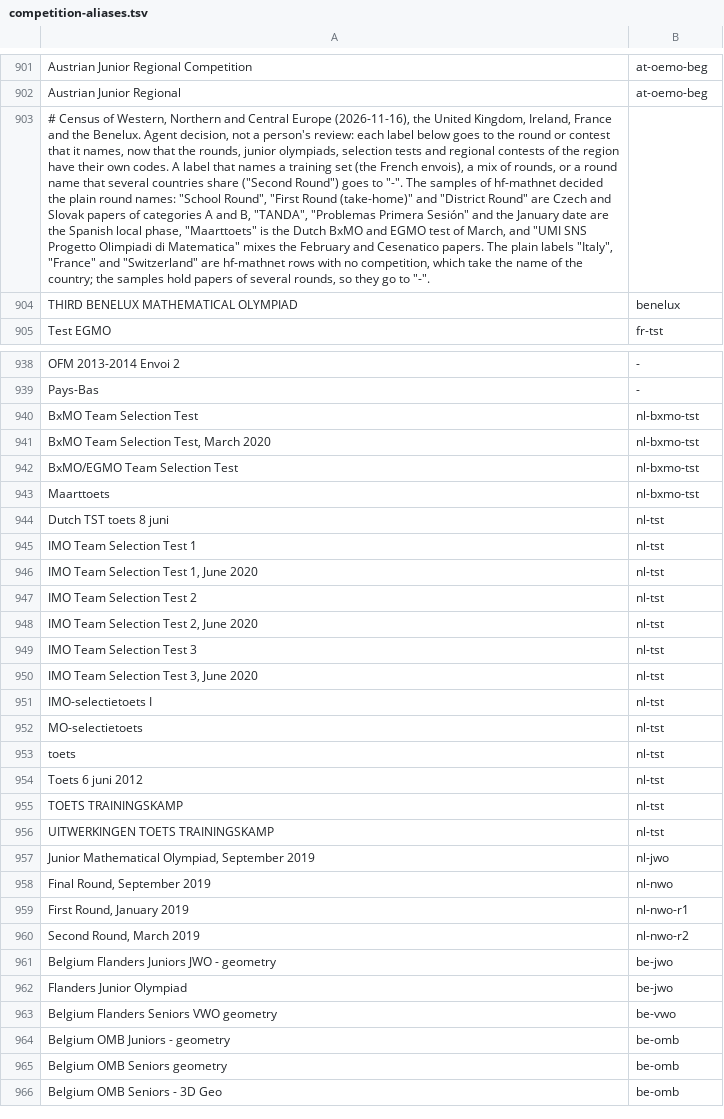
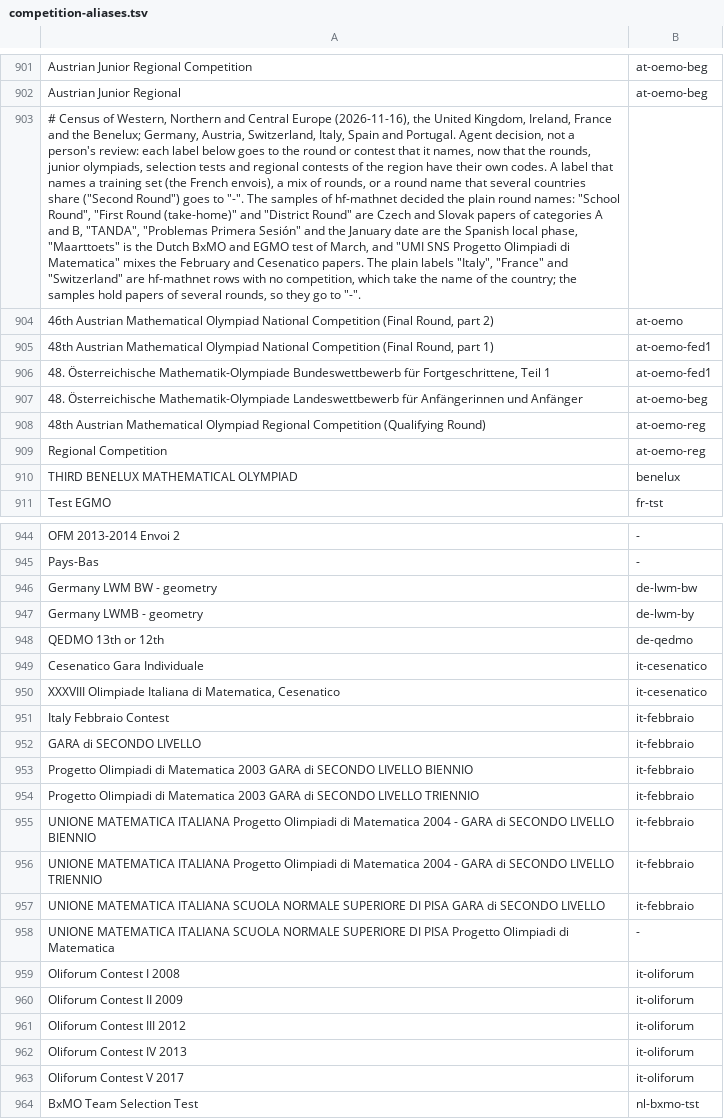
Before and after one commit to tamnd/olymmath, a TSV file: registers/competition-aliases.tsv, drawn as a sheet; only a part is shown, gaps mark what is left out; the shorter side is filled out with more unchanged rows; the diff covers the shown part only; the diff names each change by its address in the sheet, - before the commit and + after, or states it on an @@ line.

Commit message:
registers: census of Germany, Austria, Switzerland, Italy, Spain and Portugal (#253)
Signed-off-by: Tam Nguyen Duc <1218621+tamnd@users.noreply.github.com>

```diff
--- a/registers/competition-aliases.tsv
+++ b/registers/competition-aliases.tsv
-A903: …and the Benelux. Agent decision,…
+A903: …and the Benelux; Germany, Austria, Switzerland, Italy, Spain and Portugal. Agent decision,…
+row 904: 46th Austrian Mathematical Olympiad National Competition (Final Round, part 2) | at-oemo
+row 905: 48th Austrian Mathematical Olympiad National Competition (Final Round, part 1) | at-oemo-fed1
+row 906: 48. Österreichische Mathematik-Olympiade Bundeswettbewerb für Fortgeschrittene, Teil 1 | at-oemo-fed1
+row 907: 48. Österreichische Mathematik-Olympiade Landeswettbewerb für Anfängerinnen und Anfänger | at-oemo-beg
+row 908: 48th Austrian Mathematical Olympiad Regional Competition (Qualifying Round) | at-oemo-reg
+row 909: Regional Competition | at-oemo-reg
+row 946: Germany LWM BW - geometry | de-lwm-bw
+row 947: Germany LWMB - geometry | de-lwm-by
+row 948: QEDMO 13th or 12th | de-qedmo
+row 949: Cesenatico Gara Individuale | it-cesenatico
+row 950: XXXVIII Olimpiade Italiana di Matematica, Cesenatico | it-cesenatico
+row 951: Italy Febbraio Contest | it-febbraio
+row 952: GARA di SECONDO LIVELLO | it-febbraio
+row 953: Progetto Olimpiadi di Matematica 2003 GARA di SECONDO LIVELLO BIENNIO | it-febbraio
+row 954: Progetto Olimpiadi di Matematica 2003 GARA di SECONDO LIVELLO TRIENNIO | it-febbraio
+row 955: UNIONE MATEMATICA ITALIANA Progetto Olimpiadi di Matematica 2004 - GARA di SECONDO LIVELLO BIENNIO | it-febbraio
+row 956: UNIONE MATEMATICA ITALIANA Progetto Olimpiadi di Matematica 2004 - GARA di SECONDO LIVELLO TRIENNIO | it-febbraio
+row 957: UNIONE MATEMATICA ITALIANA SCUOLA NORMALE SUPERIORE DI PISA GARA di SECONDO LIVELLO | it-febbraio
+row 958: UNIONE MATEMATICA ITALIANA SCUOLA NORMALE SUPERIORE DI PISA Progetto Olimpiadi di Matematica | -
+row 959: Oliforum Contest I 2008 | it-oliforum
+row 960: Oliforum Contest II 2009 | it-oliforum
+row 961: Oliforum Contest III 2012 | it-oliforum
+row 962: Oliforum Contest IV 2013 | it-oliforum
+row 963: Oliforum Contest V 2017 | it-oliforum
```
Also changed, not shown: 43 added rows and 9 edited cells elsewhere in this file, 3 other files.
